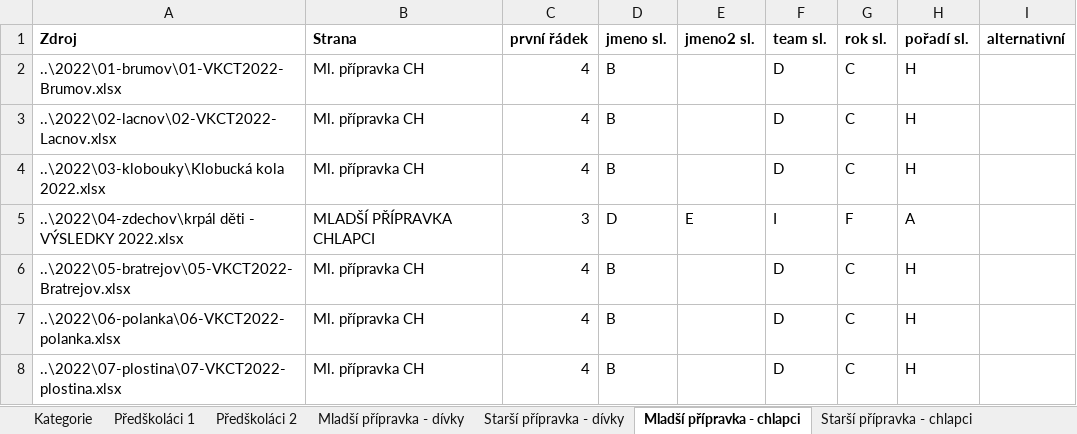
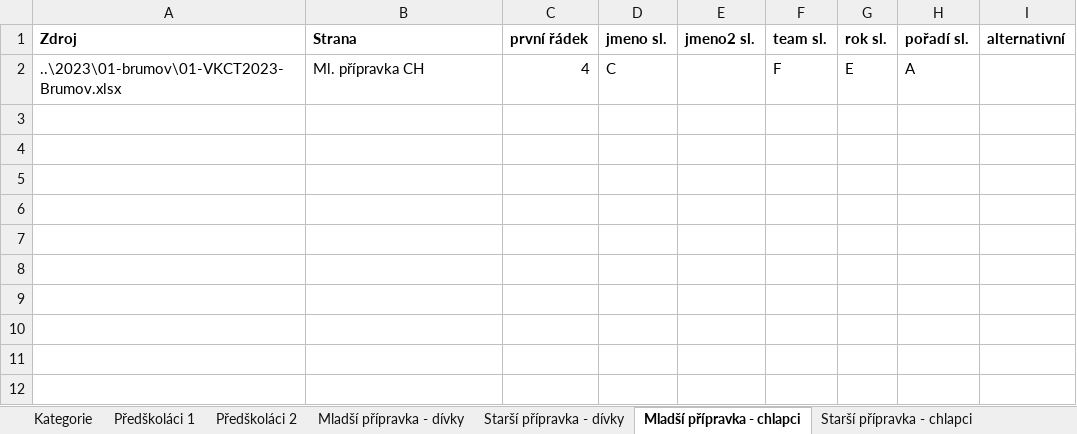
Before and after one commit to pavelchuchma/vkct, an Excel workbook: processor/config2023.xlsx, sheet Mladší přípravka - chlapci, drawn as a sheet; values as stored, in another font and other column widths than the file's, no borders; removed rows and columns are numbered as before the commit, all else as after; the diff names each change by its address in the sheet, - before the commit and + after, or states it on an @@ line.

```diff
--- a/processor/config2023.xlsx (sheet Mladší přípravka - chlapci)
+++ b/processor/config2023.xlsx (sheet Mladší přípravka - chlapci)
-row 2: ..\2022\01-brumov\01-VKCT2022-Brumov.xlsx | Ml. přípravka CH | 4 | B |  | D | C | H
-row 3: ..\2022\02-lacnov\02-VKCT2022-Lacnov.xlsx | Ml. přípravka CH | 4 | B |  | D | C | H
-row 4: ..\2022\03-klobouky\Klobucká kola 2022.xlsx | Ml. přípravka CH | 4 | B |  | D | C | H
-row 5: ..\2022\04-zdechov\krpál děti - VÝSLEDKY 2022.xlsx | MLADŠÍ PŘÍPRAVKA CHLAPCI | 3 | D | E | I | F | A
-row 6: ..\2022\05-bratrejov\05-VKCT2022-Bratrejov.xlsx | Ml. přípravka CH | 4 | B |  | D | C | H
-row 7: ..\2022\06-polanka\06-VKCT2022-polanka.xlsx | Ml. přípravka CH | 4 | B |  | D | C | H
-row 8: ..\2022\07-plostina\07-VKCT2022-plostina.xlsx | Ml. přípravka CH | 4 | B |  | D | C | H
+row 2: ..\2023\01-brumov\01-VKCT2023-Brumov.xlsx | Ml. přípravka CH | 4 | C |  | F | E | A
```
Also changed, not shown: sheet Ženy - Z1, sheet Muži - M1, sheet Muži - M2, sheet Ženy - Z2, sheet Muži - M3, sheet Předškoláci 1, 10 more sheets, processor/outputTemplate.xlsx, 5 other files.
